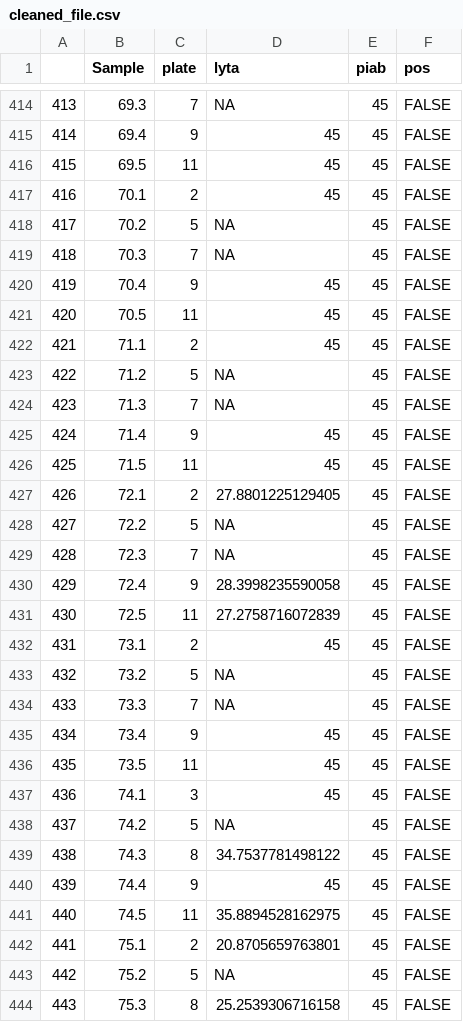
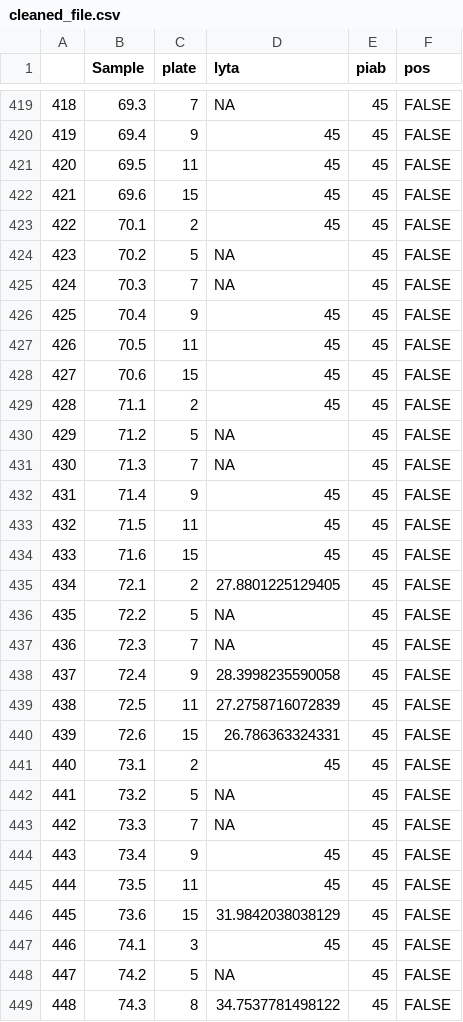
Before and after one commit to DanWeinberger/scope_qpcr_analysis, a CSV file: Data/cleaned_file.csv, drawn as a sheet; only a part is shown, gaps mark what is left out; the shorter side is filled out with more unchanged rows; the diff covers the shown part only; the diff names each change by its address in the sheet, - before the commit and + after, or states it on an @@ line.

```diff
--- a/Data/cleaned_file.csv
+++ b/Data/cleaned_file.csv
@@ column A renumbered between rows 393 and 577 @@
+row 422: 421 | 69.6 | 15 | 45 | 45 | FALSE
+row 428: 427 | 70.6 | 15 | 45 | 45 | FALSE
+row 434: 433 | 71.6 | 15 | 45 | 45 | FALSE
+row 440: 439 | 72.6 | 15 | 26.786363324331 | 45 | FALSE
+row 446: 445 | 73.6 | 15 | 31.9842038038129 | 45 | FALSE
```
Also changed, not shown: 25 added rows elsewhere in this file, 2 other files.
